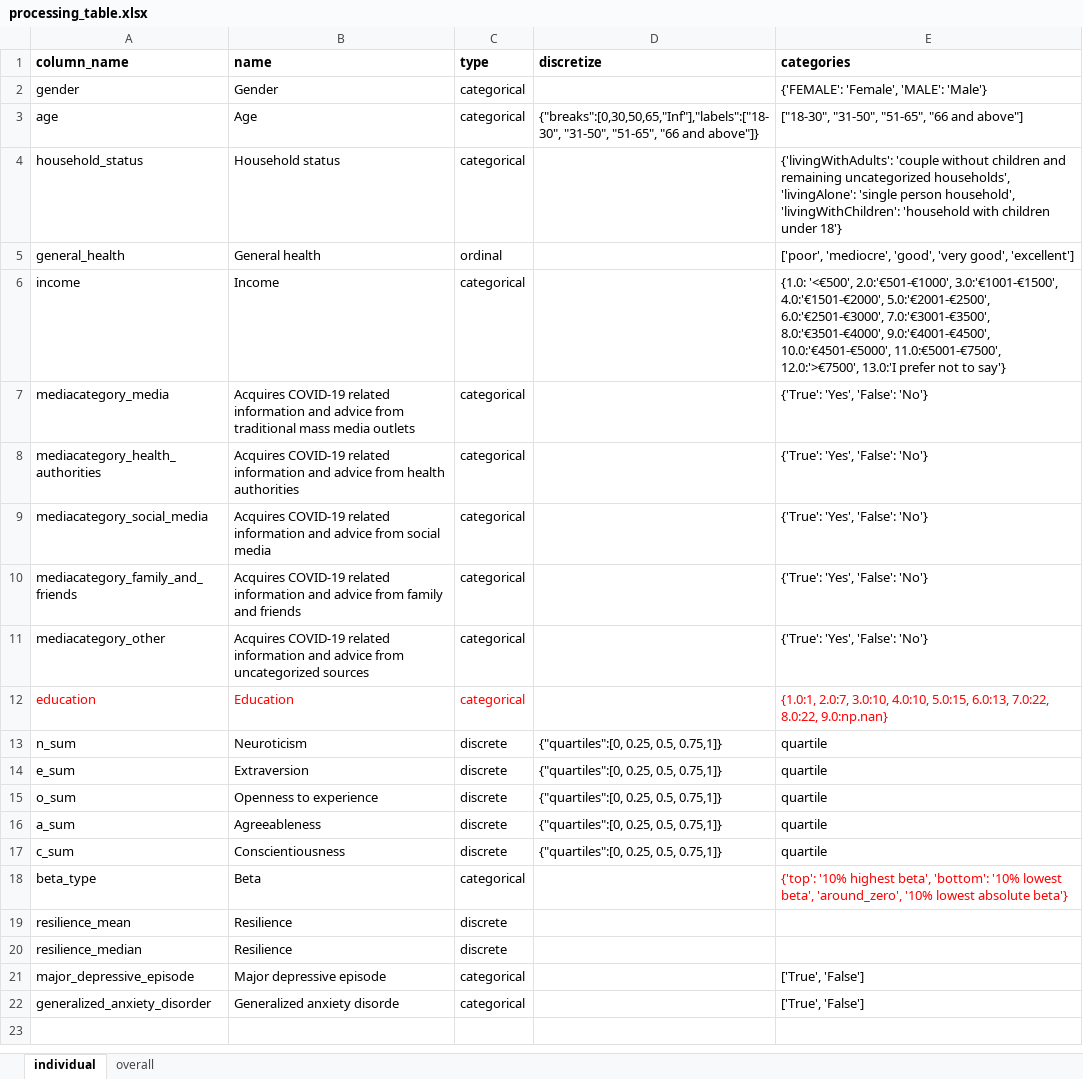
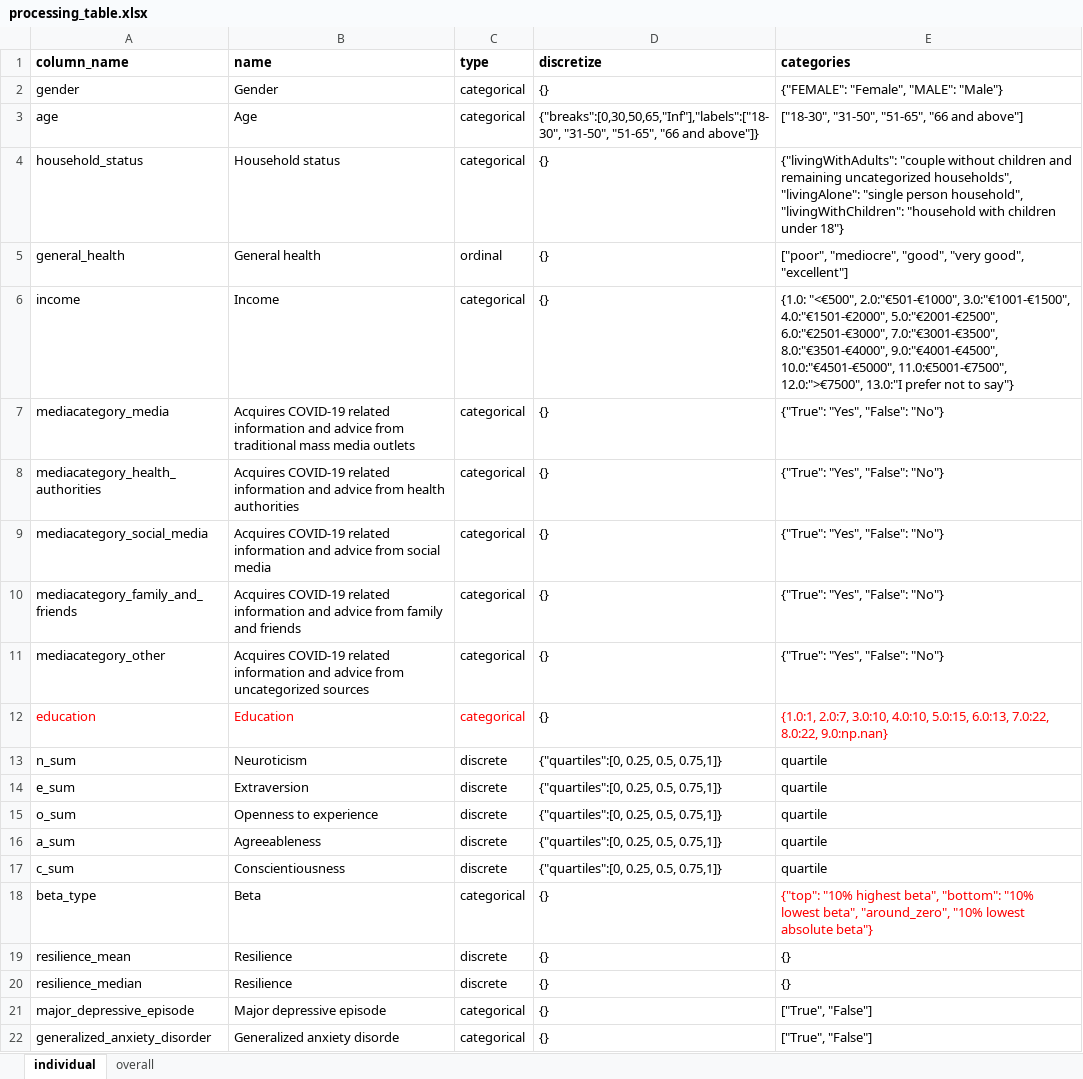
Before and after one commit to molgenis/covid19-qol-modelling, an Excel workbook: processing_table.xlsx, sheet individual, drawn as a sheet; values as stored, in another font and other column widths than the file's, no borders; table styles not drawn; the diff names each change by its address in the sheet, - before the commit and + after, or states it on an @@ line.

```diff
--- a/processing_table.xlsx (sheet individual)
+++ b/processing_table.xlsx (sheet individual)
-D2 (discretize): (empty)
+D2 (discretize): {}
-E2 (categories): {'FEMALE': 'Female', 'MALE': 'Male'}
+E2 (categories): {"FEMALE": "Female", "MALE": "Male"}
-D4:D12 (discretize): (empty)
+D4:D12 (discretize): {}
-E4 (categories): {'livingWithAdults': 'couple without children and remaining uncategorized households', 'livingAlone': 'single person household', 'livingWithChildren': 'household with children under 18'}
+E4 (categories): {"livingWithAdults": "couple without children and remaining uncategorized households", "livingAlone": "single person household", "livingWithChildren": "household with children under 18"}
-E5 (categories): ['poor', 'mediocre', 'good', 'very good', 'excellent']
+E5 (categories): ["poor", "mediocre", "good", "very good", "excellent"]
-E6 (categories): {1.0: '<€500', 2.0:'€501-€1000', 3.0:'€1001-€1500', 4.0:'€1501-€2000', 5.0:'€2001-€2500', 6.0:'€2501-€3000', 7.0:'€3001-€3500', 8.0:'€3501-€4000', 9.0:'€4001-€4500', 10.0:'€4501-€5000', 11.0:€5001-€7500', 12.0:'>€7500', 13.0:'I prefer not to say'}
+E6 (categories): {1.0: "<€500", 2.0:"€501-€1000", 3.0:"€1001-€1500", 4.0:"€1501-€2000", 5.0:"€2001-€2500", 6.0:"€2501-€3000", 7.0:"€3001-€3500", 8.0:"€3501-€4000", 9.0:"€4001-€4500", 10.0:"€4501-€5000", 11.0:€5001-€7500", 12.0:">€7500", 13.0:"I prefer not to say"}
-E7:E11 (categories): {'True': 'Yes', 'False': 'No'}
+E7:E11 (categories): {"True": "Yes", "False": "No"}
-D18:D22 (discretize): (empty)
+D18:D22 (discretize): {}
-E18 (categories): {'top': '10% highest beta', 'bottom': '10% lowest beta', 'around_zero', '10% lowest absolute beta'}
+E18 (categories): {"top": "10% highest beta", "bottom": "10% lowest beta", "around_zero", "10% lowest absolute beta"}
-E19:E20 (categories): (empty)
+E19:E20 (categories): {}
-E21:E22 (categories): ['True', 'False']
+E21:E22 (categories): ["True", "False"]
```
Also changed, not shown: 1 other file.
